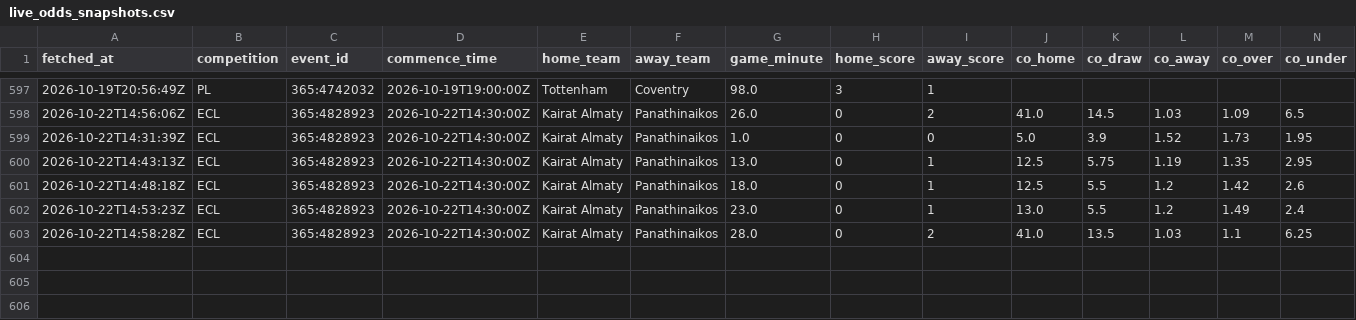
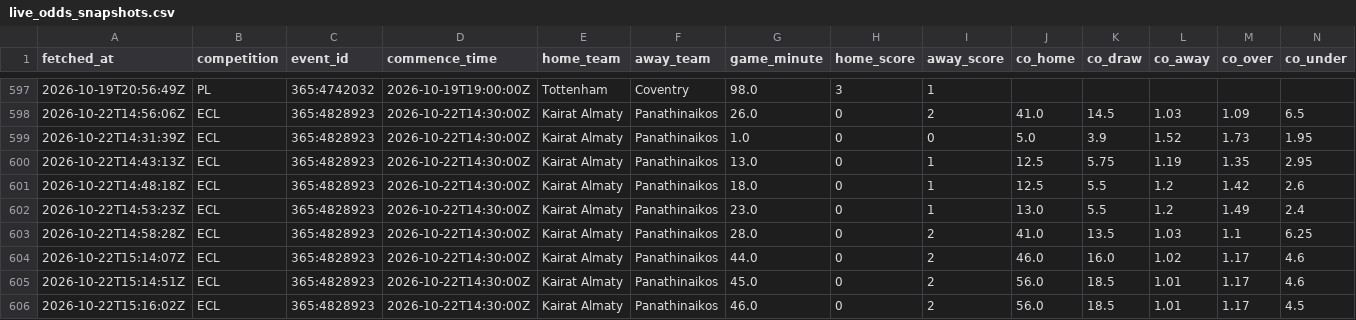
Before and after one commit to ecastc2607-cmd/football_prediction, a CSV file: data/tracking/live_odds_snapshots.csv, drawn as a sheet; only a part is shown, gaps mark what is left out; rows hold the shown columns only; the diff names each change by its address in the sheet, - before the commit and + after, or states it on an @@ line.

```diff
--- a/data/tracking/live_odds_snapshots.csv
+++ b/data/tracking/live_odds_snapshots.csv
+row 604: 2026-10-22T15:14:07Z | ECL | 365:4828923 | 2026-10-22T14:30:00Z | Kairat Almaty | Panathinaikos | 44.0 | 0 | 2 | 46.0 | 16.0 | 1.02 | 1.17 | 4.6
+row 605: 2026-10-22T15:14:51Z | ECL | 365:4828923 | 2026-10-22T14:30:00Z | Kairat Almaty | Panathinaikos | 45.0 | 0 | 2 | 56.0 | 18.5 | 1.01 | 1.17 | 4.6
+row 606: 2026-10-22T15:16:02Z | ECL | 365:4828923 | 2026-10-22T14:30:00Z | Kairat Almaty | Panathinaikos | 46.0 | 0 | 2 | 56.0 | 18.5 | 1.01 | 1.17 | 4.5
```
Also changed, not shown: data/tracking/live_snapshots.csv.
